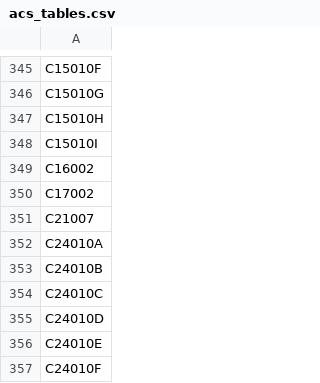
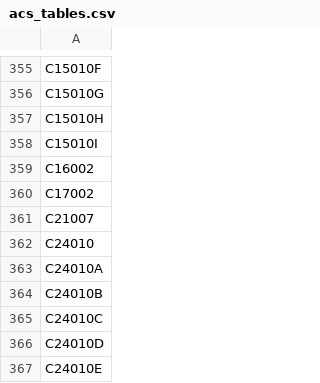
Before and after one commit to nathan-lindstedt/congress_districts, a CSV file: data/acs_tables.csv, drawn as a sheet; only a part is shown, gaps mark what is left out; the shorter side is filled out with more unchanged rows; the diff covers the shown part only.

```diff
--- a/data/acs_tables.csv
+++ b/data/acs_tables.csv
@@ -351,2 +361,3 @@ C17002
 C21007
+C24010
 C24010A
```
Also changed, not shown: 10 added rows elsewhere in this file.
